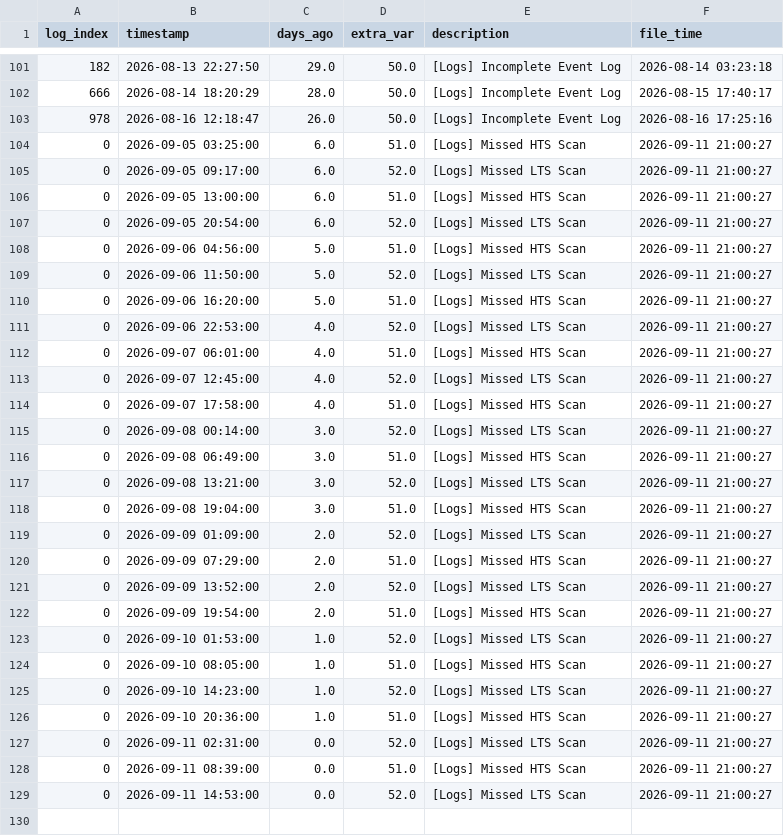
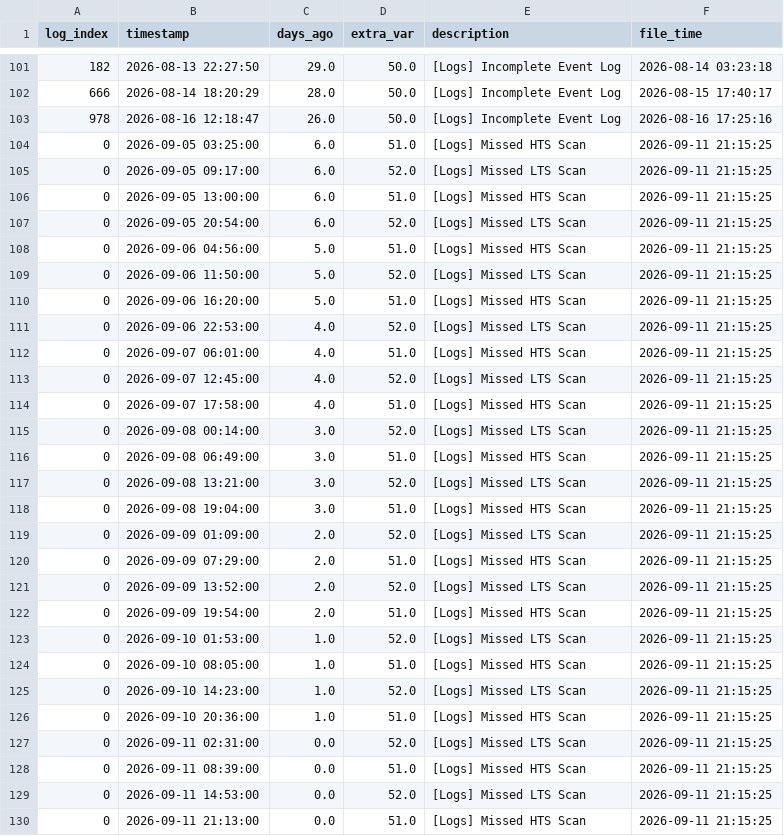
Before and after one commit to 04samuel/Zephyra_Hub, a CSV file: static/data/LPD_3_Combined_Zephyra_Log_Error.csv, drawn as a sheet; only a part is shown, gaps mark what is left out; the diff covers the shown part only.

```diff
--- a/static/data/LPD_3_Combined_Zephyra_Log_Error.csv
+++ b/static/data/LPD_3_Combined_Zephyra_Log_Error.csv
@@ -103,27 +103,28 @@ log_index,timestamp,days_ago,extra_var,description,file_time
 978,2026-08-16 12:18:47,26.0,50.0,[Logs] Incomplete Event Log,2026-08-16 17:25:16
-0,2026-09-05 03:25:00,6.0,51.0,[Logs] Missed HTS Scan,2026-09-11 21:00:27
-0,2026-09-05 09:17:00,6.0,52.0,[Logs] Missed LTS Scan,2026-09-11 21:00:27
-0,2026-09-05 13:00:00,6.0,51.0,[Logs] Missed HTS Scan,2026-09-11 21:00:27
-0,2026-09-05 20:54:00,6.0,52.0,[Logs] Missed LTS Scan,2026-09-11 21:00:27
-0,2026-09-06 04:56:00,5.0,51.0,[Logs] Missed HTS Scan,2026-09-11 21:00:27
-0,2026-09-06 11:50:00,5.0,52.0,[Logs] Missed LTS Scan,2026-09-11 21:00:27
-0,2026-09-06 16:20:00,5.0,51.0,[Logs] Missed HTS Scan,2026-09-11 21:00:27
-0,2026-09-06 22:53:00,4.0,52.0,[Logs] Missed LTS Scan,2026-09-11 21:00:27
-0,2026-09-07 06:01:00,4.0,51.0,[Logs] Missed HTS Scan,2026-09-11 21:00:27
-0,2026-09-07 12:45:00,4.0,52.0,[Logs] Missed LTS Scan,2026-09-11 21:00:27
-0,2026-09-07 17:58:00,4.0,51.0,[Logs] Missed HTS Scan,2026-09-11 21:00:27
-0,2026-09-08 00:14:00,3.0,52.0,[Logs] Missed LTS Scan,2026-09-11 21:00:27
-0,2026-09-08 06:49:00,3.0,51.0,[Logs] Missed HTS Scan,2026-09-11 21:00:27
-0,2026-09-08 13:21:00,3.0,52.0,[Logs] Missed LTS Scan,2026-09-11 21:00:27
-0,2026-09-08 19:04:00,3.0,51.0,[Logs] Missed HTS Scan,2026-09-11 21:00:27
-0,2026-09-09 01:09:00,2.0,52.0,[Logs] Missed LTS Scan,2026-09-11 21:00:27
-0,2026-09-09 07:29:00,2.0,51.0,[Logs] Missed HTS Scan,2026-09-11 21:00:27
-0,2026-09-09 13:52:00,2.0,52.0,[Logs] Missed LTS Scan,2026-09-11 21:00:27
-0,2026-09-09 19:54:00,2.0,51.0,[Logs] Missed HTS Scan,2026-09-11 21:00:27
-0,2026-09-10 01:53:00,1.0,52.0,[Logs] Missed LTS Scan,2026-09-11 21:00:27
-0,2026-09-10 08:05:00,1.0,51.0,[Logs] Missed HTS Scan,2026-09-11 21:00:27
-0,2026-09-10 14:23:00,1.0,52.0,[Logs] Missed LTS Scan,2026-09-11 21:00:27
-0,2026-09-10 20:36:00,1.0,51.0,[Logs] Missed HTS Scan,2026-09-11 21:00:27
-0,2026-09-11 02:31:00,0.0,52.0,[Logs] Missed LTS Scan,2026-09-11 21:00:27
-0,2026-09-11 08:39:00,0.0,51.0,[Logs] Missed HTS Scan,2026-09-11 21:00:27
-0,2026-09-11 14:53:00,0.0,52.0,[Logs] Missed LTS Scan,2026-09-11 21:00:27
+0,2026-09-05 03:25:00,6.0,51.0,[Logs] Missed HTS Scan,2026-09-11 21:15:25
+0,2026-09-05 09:17:00,6.0,52.0,[Logs] Missed LTS Scan,2026-09-11 21:15:25
+0,2026-09-05 13:00:00,6.0,51.0,[Logs] Missed HTS Scan,2026-09-11 21:15:25
+0,2026-09-05 20:54:00,6.0,52.0,[Logs] Missed LTS Scan,2026-09-11 21:15:25
+0,2026-09-06 04:56:00,5.0,51.0,[Logs] Missed HTS Scan,2026-09-11 21:15:25
+0,2026-09-06 11:50:00,5.0,52.0,[Logs] Missed LTS Scan,2026-09-11 21:15:25
+0,2026-09-06 16:20:00,5.0,51.0,[Logs] Missed HTS Scan,2026-09-11 21:15:25
+0,2026-09-06 22:53:00,4.0,52.0,[Logs] Missed LTS Scan,2026-09-11 21:15:25
+0,2026-09-07 06:01:00,4.0,51.0,[Logs] Missed HTS Scan,2026-09-11 21:15:25
+0,2026-09-07 12:45:00,4.0,52.0,[Logs] Missed LTS Scan,2026-09-11 21:15:25
+0,2026-09-07 17:58:00,4.0,51.0,[Logs] Missed HTS Scan,2026-09-11 21:15:25
+0,2026-09-08 00:14:00,3.0,52.0,[Logs] Missed LTS Scan,2026-09-11 21:15:25
+0,2026-09-08 06:49:00,3.0,51.0,[Logs] Missed HTS Scan,2026-09-11 21:15:25
+0,2026-09-08 13:21:00,3.0,52.0,[Logs] Missed LTS Scan,2026-09-11 21:15:25
+0,2026-09-08 19:04:00,3.0,51.0,[Logs] Missed HTS Scan,2026-09-11 21:15:25
+0,2026-09-09 01:09:00,2.0,52.0,[Logs] Missed LTS Scan,2026-09-11 21:15:25
+0,2026-09-09 07:29:00,2.0,51.0,[Logs] Missed HTS Scan,2026-09-11 21:15:25
+0,2026-09-09 13:52:00,2.0,52.0,[Logs] Missed LTS Scan,2026-09-11 21:15:25
+0,2026-09-09 19:54:00,2.0,51.0,[Logs] Missed HTS Scan,2026-09-11 21:15:25
+0,2026-09-10 01:53:00,1.0,52.0,[Logs] Missed LTS Scan,2026-09-11 21:15:25
+0,2026-09-10 08:05:00,1.0,51.0,[Logs] Missed HTS Scan,2026-09-11 21:15:25
+0,2026-09-10 14:23:00,1.0,52.0,[Logs] Missed LTS Scan,2026-09-11 21:15:25
+0,2026-09-10 20:36:00,1.0,51.0,[Logs] Missed HTS Scan,2026-09-11 21:15:25
+0,2026-09-11 02:31:00,0.0,52.0,[Logs] Missed LTS Scan,2026-09-11 21:15:25
+0,2026-09-11 08:39:00,0.0,51.0,[Logs] Missed HTS Scan,2026-09-11 21:15:25
+0,2026-09-11 14:53:00,0.0,52.0,[Logs] Missed LTS Scan,2026-09-11 21:15:25
+0,2026-09-11 21:13:00,0.0,51.0,[Logs] Missed HTS Scan,2026-09-11 21:15:25
```
Also changed, not shown: 3 moved rows elsewhere in this file, static/data/MDV_1_Combined_Zephyra_Log_Error.csv, static/data/MDV_2_Combined_Zephyra_Log_Error.csv, 24 other files.
